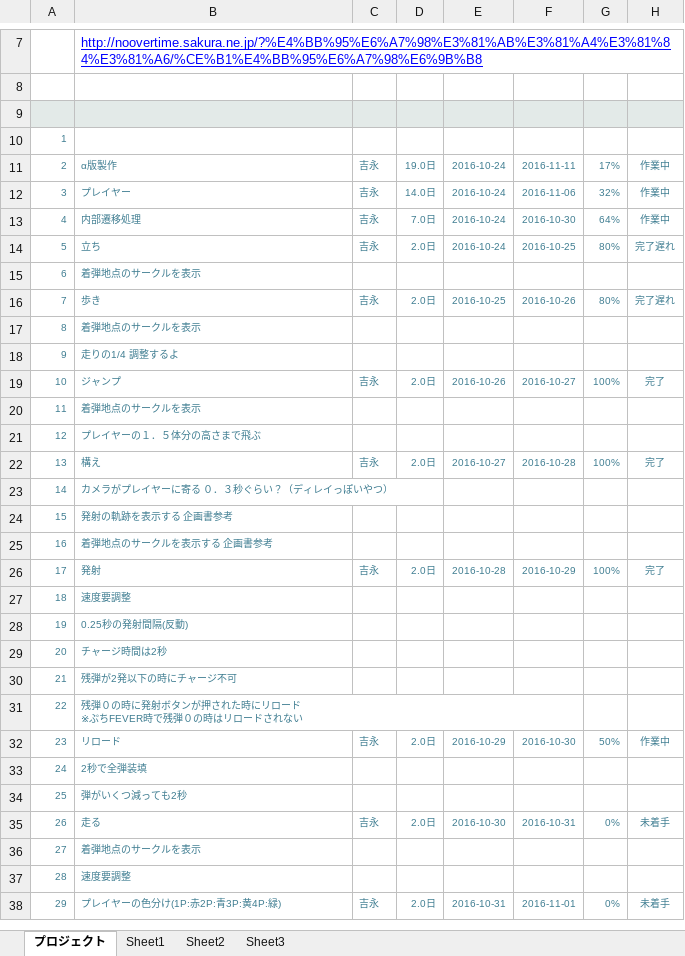
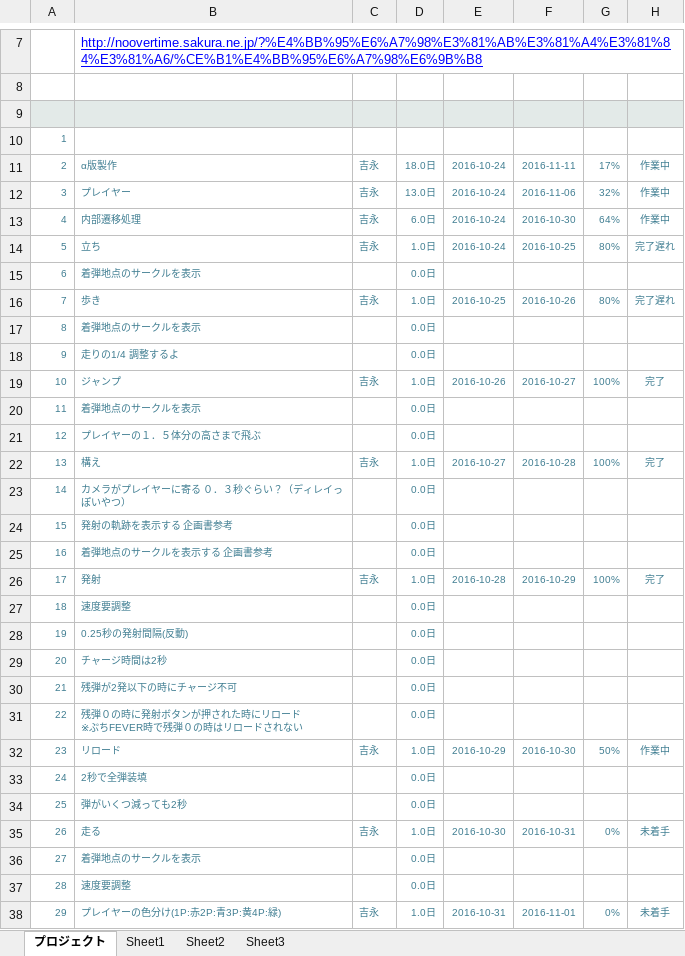
Before and after one commit to akiyoshi515/NoOvertime, an Excel workbook: GantExcel/未来創造展_ガントチャート/01_ゲームメイン.xlsx, sheet プロジェクト, drawn as a sheet; only a part is shown, gaps mark what is left out; values as stored, in another font and other column widths than the file's, no borders; charts and pictures and conditional formats not drawn; the diff covers the shown part only; the diff names each change by its address in the sheet, - before the commit and + after, or states it on an @@ line.

```diff
--- a/GantExcel/未来創造展_ガントチャート/01_ゲームメイン.xlsx (sheet プロジェクト)
+++ b/GantExcel/未来創造展_ガントチャート/01_ゲームメイン.xlsx (sheet プロジェクト)
-D11: 19.0日
+D11: 18.0日
-D12: 14.0日
+D12: 13.0日
-D13: 7.0日
+D13: 6.0日
-D14: 2.0日
+D14: 1.0日
-D15: (empty)
+D15: 0.0日
-D16: 2.0日
+D16: 1.0日
-D17:D18: (empty)
+D17:D18: 0.0日
-D19: 2.0日
+D19: 1.0日
-D20:D21: (empty)
+D20:D21: 0.0日
-D22: 2.0日
+D22: 1.0日
-D23:D25: (empty)
+D23:D25: 0.0日
-D26: 2.0日
+D26: 1.0日
-D27:D31: (empty)
+D27:D31: 0.0日
-D32: 2.0日
+D32: 1.0日
-D33:D34: (empty)
+D33:D34: 0.0日
-D35: 2.0日
+D35: 1.0日
-D36:D37: (empty)
+D36:D37: 0.0日
-D38: 2.0日
+D38: 1.0日
```
Also changed, not shown: 177 edited cells elsewhere in this sheet, GantExcel/未来創造展_ガントチャート/04_サウンド.xlsx, shiyo/タイトル.xlsx, 6 other files.
